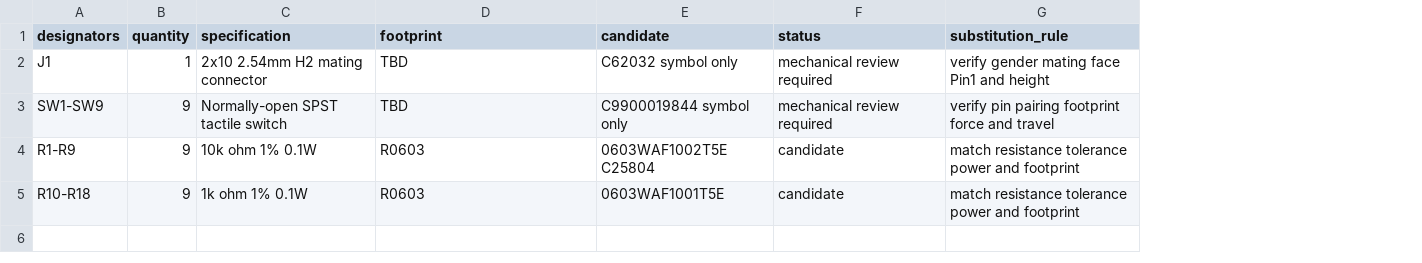
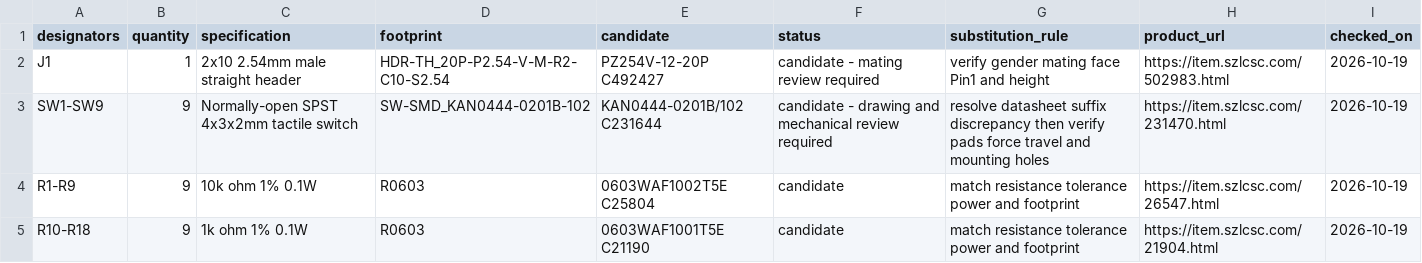
Before and after one commit to FTP-LI/ESP-MOSAICO-LAB, a CSV file: hardware/gamepad-board/rev-0.1/bom.csv, drawn as a sheet; the diff names each change by its address in the sheet, - before the commit and + after, or states it on an @@ line.

Commit message:
fix(hardware): 修复原理图 DRC 并更新器件与母 PCB 命名

```diff
--- a/hardware/gamepad-board/rev-0.1/bom.csv
+++ b/hardware/gamepad-board/rev-0.1/bom.csv
+column H (product_url), rows 2-5: https://item.szlcsc.com/502983.html | https://item.szlcsc.com/231470.html | https://item.szlcsc.com/26547.html | https://item.szlcsc.com/21904.html
+column I (checked_on), rows 2-5: all 2026-10-19
-C2 (specification): 2x10 2.54mm H2 mating connector
+C2 (specification): 2x10 2.54mm male straight header
-D2 (footprint): TBD
+D2 (footprint): HDR-TH_20P-P2.54-V-M-R2-C10-S2.54
-E2 (candidate): C62032 symbol only
+E2 (candidate): PZ254V-12-20P C492427
-F2 (status): mechanical review required
+F2 (status): candidate - mating review required
-C3 (specification): Normally-open SPST tactile switch
+C3 (specification): Normally-open SPST 4x3x2mm tactile switch
-D3 (footprint): TBD
+D3 (footprint): SW-SMD_KAN0444-0201B-102
-E3 (candidate): C9900019844 symbol only
+E3 (candidate): KAN0444-0201B/102 C231644
-F3 (status): mechanical review required
+F3 (status): candidate - drawing and mechanical review required
-G3 (substitution_rule): verify pin pairing footprint force and travel
+G3 (substitution_rule): resolve datasheet suffix discrepancy then verify pads force travel and mounting holes
-E5 (candidate): 0603WAF1001T5E
+E5 (candidate): 0603WAF1001T5E C21190
```
Also changed, not shown: 20 other files.
